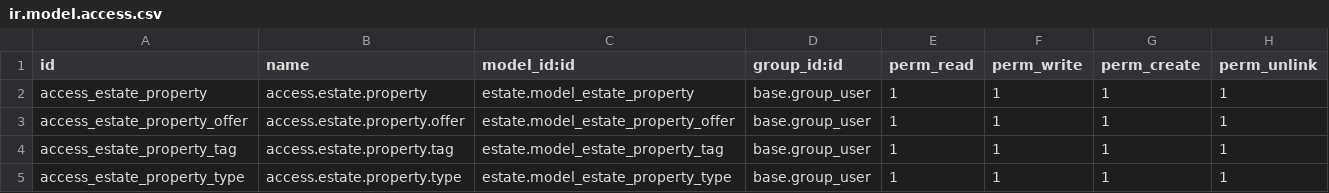
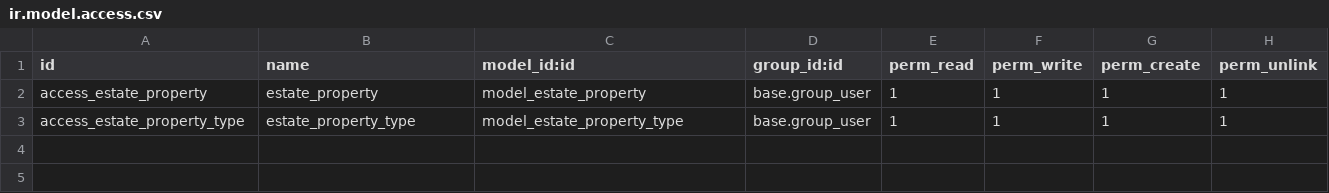
Before and after one commit to minty0731/addon, a CSV file: real_estate/security/ir.model.access.csv, drawn as a sheet.

```diff
--- a/real_estate/security/ir.model.access.csv
+++ b/real_estate/security/ir.model.access.csv
@@ -1,5 +1,3 @@
 id,name,model_id:id,group_id:id,perm_read,perm_write,perm_create,perm_unlink
-access_estate_property,access.estate.property,estate.model_estate_property,base.group_user,1,1,1,1
-access_estate_property_offer,access.estate.property.offer,estate.model_estate_property_offer,base.group_user,1,1,1,1
-access_estate_property_tag,access.estate.property.tag,estate.model_estate_property_tag,base.group_user,1,1,1,1
-access_estate_property_type,access.estate.property.type,estate.model_estate_property_type,base.group_user,1,1,1,1
+access_estate_property,estate_property,model_estate_property,base.group_user,1,1,1,1
+access_estate_property_type,estate_property_type,model_estate_property_type,base.group_user,1,1,1,1
```
Also changed, not shown: 9 other files.
